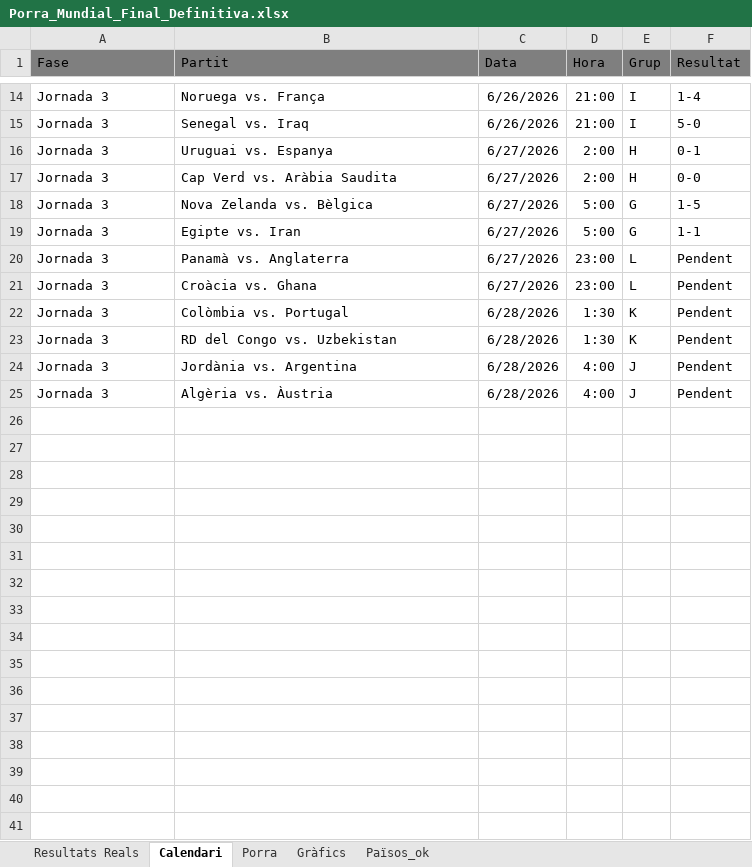
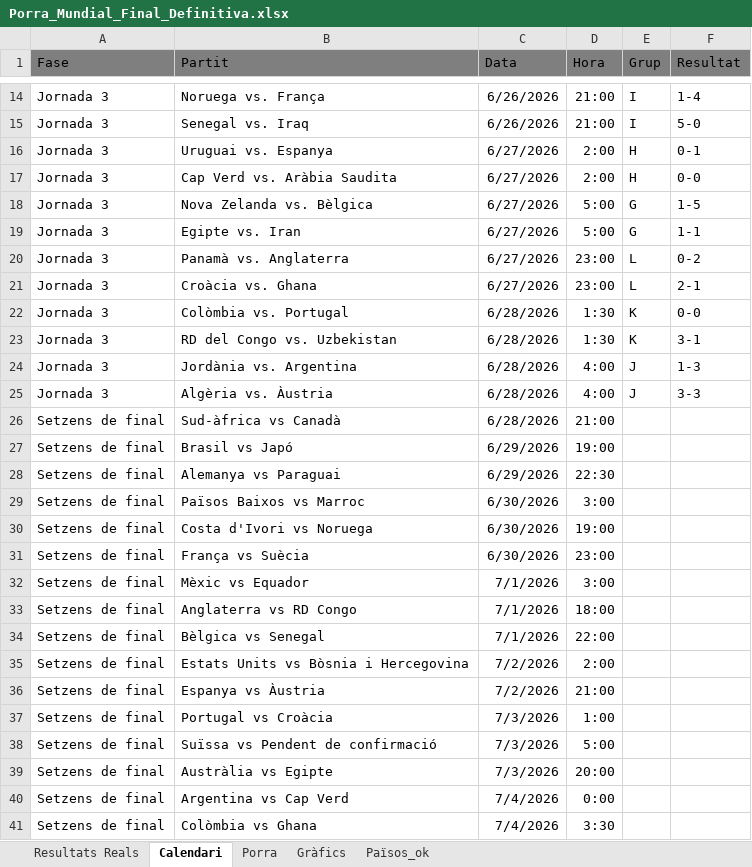
Before and after one commit to marcllopisraja-crypto/Porra_Mundial_2026_Constraula, an Excel workbook: Porra_Mundial_Final_Definitiva.xlsx, sheet Calendari, drawn as a sheet; only a part is shown, gaps mark what is left out; values as stored, in another font and other column widths than the file's, no borders; the diff names each change by its address in the sheet, - before the commit and + after, or states it on an @@ line.

```diff
--- a/Porra_Mundial_Final_Definitiva.xlsx (sheet Calendari)
+++ b/Porra_Mundial_Final_Definitiva.xlsx (sheet Calendari)
-F20 (Resultat): Pendent
+F20 (Resultat): 0-2
-F21 (Resultat): Pendent
+F21 (Resultat): 2-1
-F22 (Resultat): Pendent
+F22 (Resultat): 0-0
-F23 (Resultat): Pendent
+F23 (Resultat): 3-1
-F24 (Resultat): Pendent
+F24 (Resultat): 1-3
-F25 (Resultat): Pendent
+F25 (Resultat): 3-3
+row 26: Setzens de final | Sud-àfrica vs Canadà | 6/28/2026 | 21:00
+row 27: Setzens de final | Brasil vs Japó | 6/29/2026 | 19:00
+row 28: Setzens de final | Alemanya vs Paraguai | 6/29/2026 | 22:30
+row 29: Setzens de final | Països Baixos vs Marroc | 6/30/2026 | 3:00
+row 30: Setzens de final | Costa d'Ivori vs Noruega | 6/30/2026 | 19:00
+row 31: Setzens de final | França vs Suècia | 6/30/2026 | 23:00
+row 32: Setzens de final | Mèxic vs Equador | 7/1/2026 | 3:00
+row 33: Setzens de final | Anglaterra vs RD Congo | 7/1/2026 | 18:00
+row 34: Setzens de final | Bèlgica vs Senegal | 7/1/2026 | 22:00
+row 35: Setzens de final | Estats Units vs Bòsnia i Hercegovina | 7/2/2026 | 2:00
+row 36: Setzens de final | Espanya vs Àustria | 7/2/2026 | 21:00
+row 37: Setzens de final | Portugal vs Croàcia | 7/3/2026 | 1:00
+row 38: Setzens de final | Suïssa vs Pendent de confirmació | 7/3/2026 | 5:00
+row 39: Setzens de final | Austràlia vs Egipte | 7/3/2026 | 20:00
+row 40: Setzens de final | Argentina vs Cap Verd | 7/4/2026 | 0:00
+row 41: Setzens de final | Colòmbia vs Ghana | 7/4/2026 | 3:30
```
Also changed, not shown: sheet Porra, sheet Resultats Reals, sheet Països_ok.
